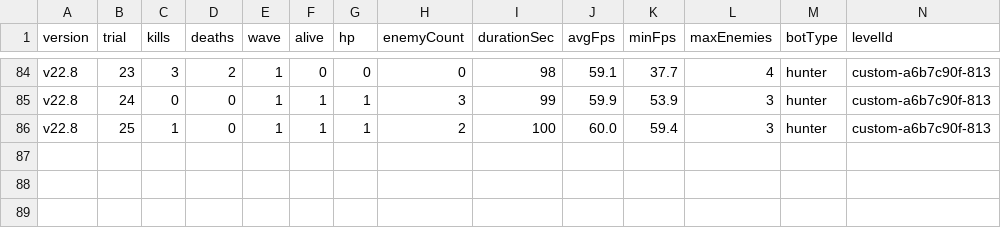
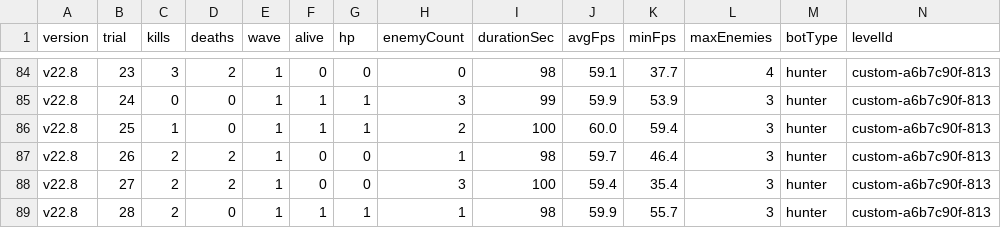
Before and after one commit to Deq710sia/wankle-trials, a CSV file: trial-data/csvs/parallel-v22.8-results.csv, drawn as a sheet; only a part is shown, gaps mark what is left out; rows hold the shown columns only; the diff names each change by its address in the sheet, - before the commit and + after, or states it on an @@ line.

```diff
--- a/trial-data/csvs/parallel-v22.8-results.csv
+++ b/trial-data/csvs/parallel-v22.8-results.csv
+row 87: v22.8 | 26 | 2 | 2 | 1 | 0 | 0 | 1 | 98 | 59.7 | 46.4 | 3 | hunter | custom-a6b7c90f-813
+row 88: v22.8 | 27 | 2 | 2 | 1 | 0 | 0 | 3 | 100 | 59.4 | 35.4 | 3 | hunter | custom-a6b7c90f-813
+row 89: v22.8 | 28 | 2 | 0 | 1 | 1 | 1 | 1 | 98 | 59.9 | 55.7 | 3 | hunter | custom-a6b7c90f-813
```
Also changed, not shown: trial-data/csvs/parallel-v19-results.csv, trial-data/csvs/parallel-v21.7-results.csv, 11 other files.
